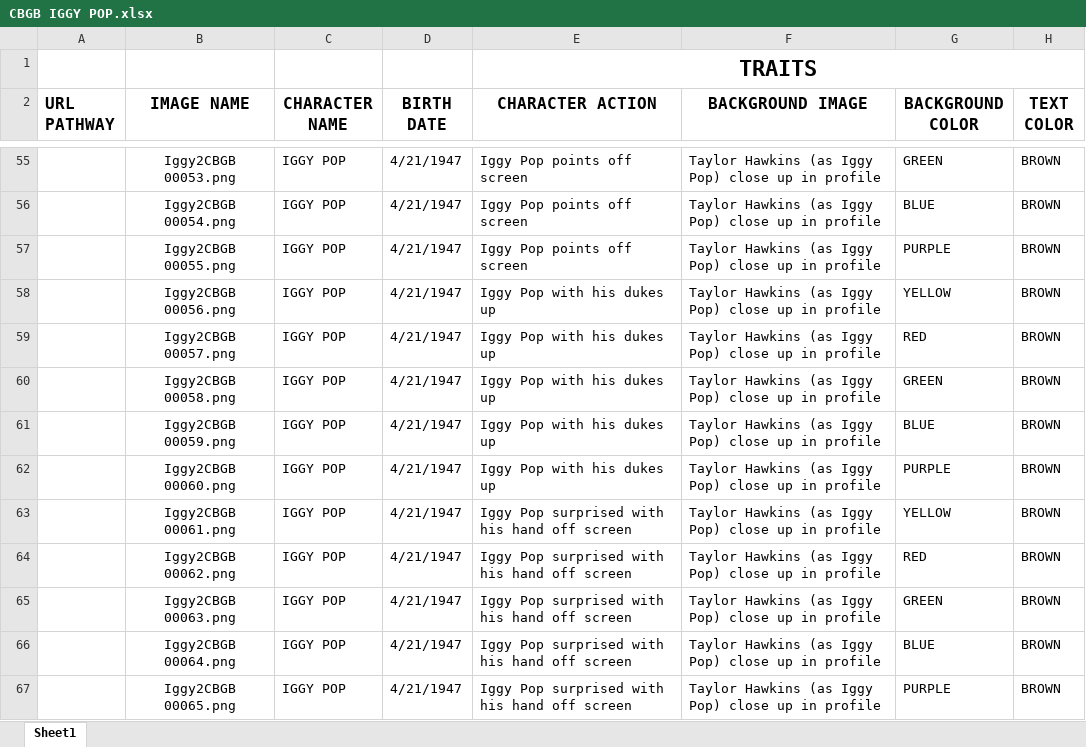
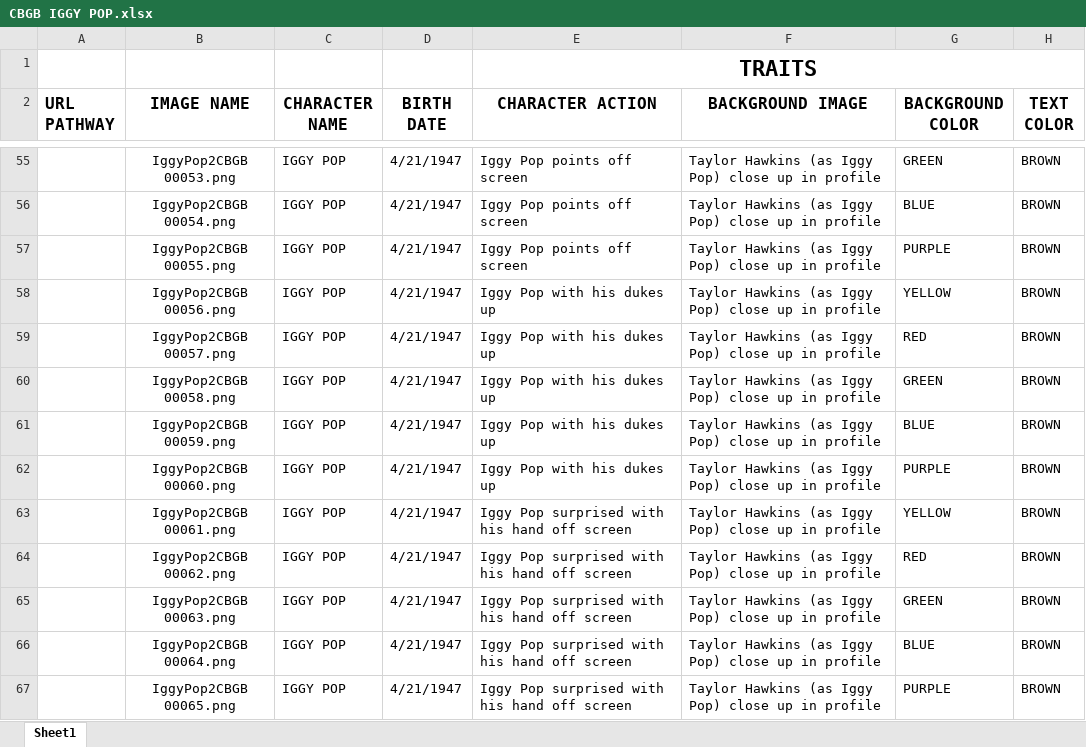
Before and after one commit to pdev217/cbgbcgi, an Excel workbook: public/metadata/CBGB IGGY POP.xlsx, sheet Sheet1, drawn as a sheet; only a part is shown, gaps mark what is left out; values as stored, in another font and other column widths than the file's, no borders; the diff covers the shown part only; the diff names each change by its address in the sheet, - before the commit and + after, or states it on an @@ line.

```diff
--- a/public/metadata/CBGB IGGY POP.xlsx (sheet Sheet1)
+++ b/public/metadata/CBGB IGGY POP.xlsx (sheet Sheet1)
-B55 (IMAGE NAME): Iggy2CBGB 00053.png
+B55 (IMAGE NAME): IggyPop2CBGB 00053.png
-B56 (IMAGE NAME): Iggy2CBGB 00054.png
+B56 (IMAGE NAME): IggyPop2CBGB 00054.png
-B57 (IMAGE NAME): Iggy2CBGB 00055.png
+B57 (IMAGE NAME): IggyPop2CBGB 00055.png
-B58 (IMAGE NAME): Iggy2CBGB 00056.png
+B58 (IMAGE NAME): IggyPop2CBGB 00056.png
-B59 (IMAGE NAME): Iggy2CBGB 00057.png
+B59 (IMAGE NAME): IggyPop2CBGB 00057.png
-B60 (IMAGE NAME): Iggy2CBGB 00058.png
+B60 (IMAGE NAME): IggyPop2CBGB 00058.png
-B61 (IMAGE NAME): Iggy2CBGB 00059.png
+B61 (IMAGE NAME): IggyPop2CBGB 00059.png
-B62 (IMAGE NAME): Iggy2CBGB 00060.png
+B62 (IMAGE NAME): IggyPop2CBGB 00060.png
-B63 (IMAGE NAME): Iggy2CBGB 00061.png
+B63 (IMAGE NAME): IggyPop2CBGB 00061.png
-B64 (IMAGE NAME): Iggy2CBGB 00062.png
+B64 (IMAGE NAME): IggyPop2CBGB 00062.png
-B65 (IMAGE NAME): Iggy2CBGB 00063.png
+B65 (IMAGE NAME): IggyPop2CBGB 00063.png
-B66 (IMAGE NAME): Iggy2CBGB 00064.png
+B66 (IMAGE NAME): IggyPop2CBGB 00064.png
-B67 (IMAGE NAME): Iggy2CBGB 00065.png
+B67 (IMAGE NAME): IggyPop2CBGB 00065.png
```
Also changed, not shown: 487 edited cells elsewhere in this sheet, public/metadata/CBGB HILLY'S MOM.xlsx, 15 other files.
